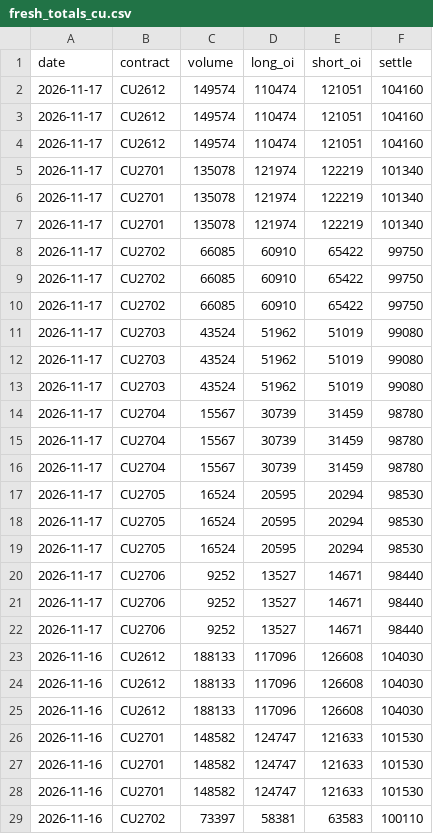
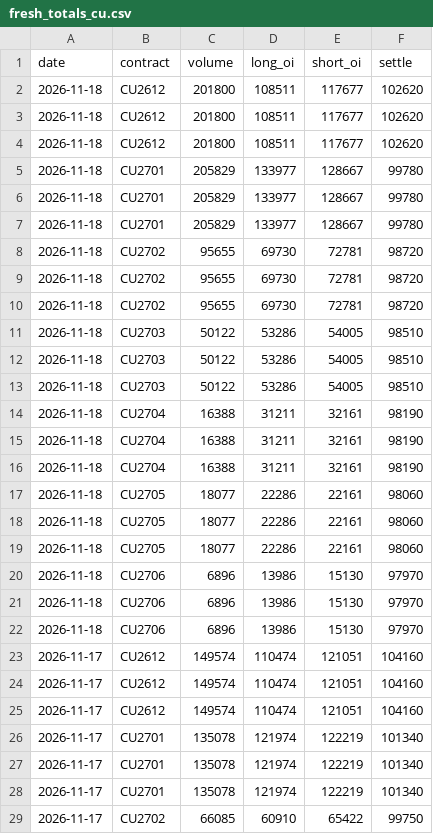
Before and after one commit to yutongchai-bit/shfe-dashboard, a CSV file: data/fresh_totals_cu.csv, drawn as a sheet; only a part is shown; the shorter side is filled out with more unchanged rows; the diff names each change by its address in the sheet, - before the commit and + after, or states it on an @@ line.

```diff
--- a/data/fresh_totals_cu.csv
+++ b/data/fresh_totals_cu.csv
+row 2: 2026-11-18 | CU2612 | 201800 | 108511 | 117677 | 102620
+row 3: 2026-11-18 | CU2612 | 201800 | 108511 | 117677 | 102620
+row 4: 2026-11-18 | CU2612 | 201800 | 108511 | 117677 | 102620
+row 5: 2026-11-18 | CU2701 | 205829 | 133977 | 128667 | 99780
+row 6: 2026-11-18 | CU2701 | 205829 | 133977 | 128667 | 99780
+row 7: 2026-11-18 | CU2701 | 205829 | 133977 | 128667 | 99780
+row 8: 2026-11-18 | CU2702 | 95655 | 69730 | 72781 | 98720
+row 9: 2026-11-18 | CU2702 | 95655 | 69730 | 72781 | 98720
+row 10: 2026-11-18 | CU2702 | 95655 | 69730 | 72781 | 98720
+row 11: 2026-11-18 | CU2703 | 50122 | 53286 | 54005 | 98510
+row 12: 2026-11-18 | CU2703 | 50122 | 53286 | 54005 | 98510
+row 13: 2026-11-18 | CU2703 | 50122 | 53286 | 54005 | 98510
+row 14: 2026-11-18 | CU2704 | 16388 | 31211 | 32161 | 98190
+row 15: 2026-11-18 | CU2704 | 16388 | 31211 | 32161 | 98190
+row 16: 2026-11-18 | CU2704 | 16388 | 31211 | 32161 | 98190
+row 17: 2026-11-18 | CU2705 | 18077 | 22286 | 22161 | 98060
+row 18: 2026-11-18 | CU2705 | 18077 | 22286 | 22161 | 98060
+row 19: 2026-11-18 | CU2705 | 18077 | 22286 | 22161 | 98060
+row 20: 2026-11-18 | CU2706 | 6896 | 13986 | 15130 | 97970
+row 21: 2026-11-18 | CU2706 | 6896 | 13986 | 15130 | 97970
+row 22: 2026-11-18 | CU2706 | 6896 | 13986 | 15130 | 97970
```
Also changed, not shown: data/fresh_positions_al.csv, data/fresh_positions_cu.csv, 14 other files.
